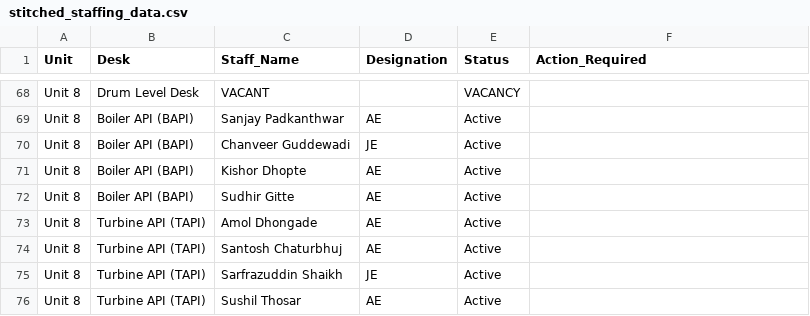
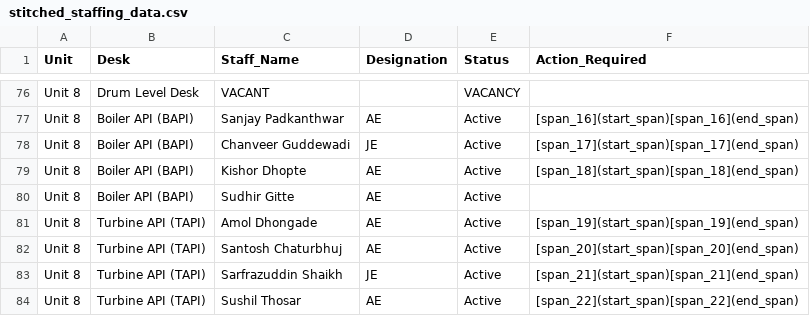
Before and after one commit to Chinmay-Dev27/mahagenco-staffing-dashboard, a CSV file: stitched_staffing_data.csv, drawn as a sheet; only a part is shown, gaps mark what is left out; addresses are those after the commit; the diff covers the shown part only; the diff names each change by its address in the sheet, - before the commit and + after, or states it on an @@ line.

```diff
--- a/stitched_staffing_data.csv
+++ b/stitched_staffing_data.csv
-F77 (Action_Required): (empty)
+F77 (Action_Required): [span_16](start_span)[span_16](end_span)
-F78 (Action_Required): (empty)
+F78 (Action_Required): [span_17](start_span)[span_17](end_span)
-F79 (Action_Required): (empty)
+F79 (Action_Required): [span_18](start_span)[span_18](end_span)
-F81 (Action_Required): (empty)
+F81 (Action_Required): [span_19](start_span)[span_19](end_span)
-F82 (Action_Required): (empty)
+F82 (Action_Required): [span_20](start_span)[span_20](end_span)
-F83 (Action_Required): (empty)
+F83 (Action_Required): [span_21](start_span)[span_21](end_span)
-F84 (Action_Required): (empty)
+F84 (Action_Required): [span_22](start_span)[span_22](end_span)
```
Also changed, not shown: 8 added rows and 15 edited cells elsewhere in this file.
